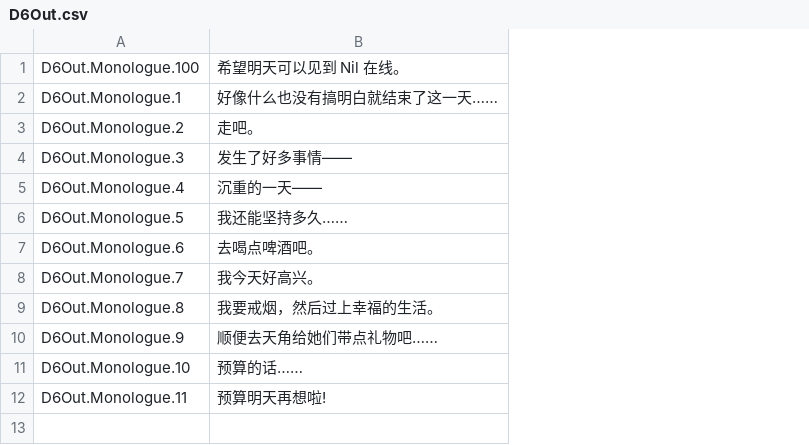
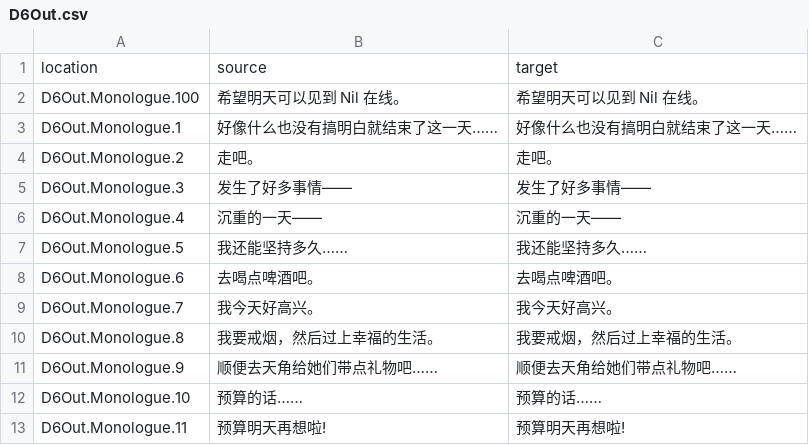
Before and after one commit to koori0831/S4U_korean, a CSV file: ko/D6Out.csv, drawn as a sheet; addresses are those after the commit; the diff names each change by its address in the sheet, - before the commit and + after, or states it on an @@ line.

Commit message:
Translated using Weblate (Korean)
Currently translated at 0.0% (0 of 12 strings)

Translation: S4U: CITYPUNK 2011 AND LOVE PUNCH/D6Out
Translate-URL: http://persona-korea.kro.kr/projects/s4u-citypunk-2011-and-love-punch/d6out/ko/

```diff
--- a/ko/D6Out.csv
+++ b/ko/D6Out.csv
+column C, rows 2-13: 希望明天可以见到 Nil 在线。 | 好像什么也没有搞明白就结束了这一天…… | 走吧。 | 发生了好多事情—— | 沉重的一天—— | 我还能坚持多久…… | 去喝点啤酒吧。 | 我今天好高兴。 | 我要戒烟，然后过上幸福的生活。 | 顺便去天角给她们带点礼物吧…… | 预算的话…… | 预算明天再想啦!
+row 1: location | source | target
```
